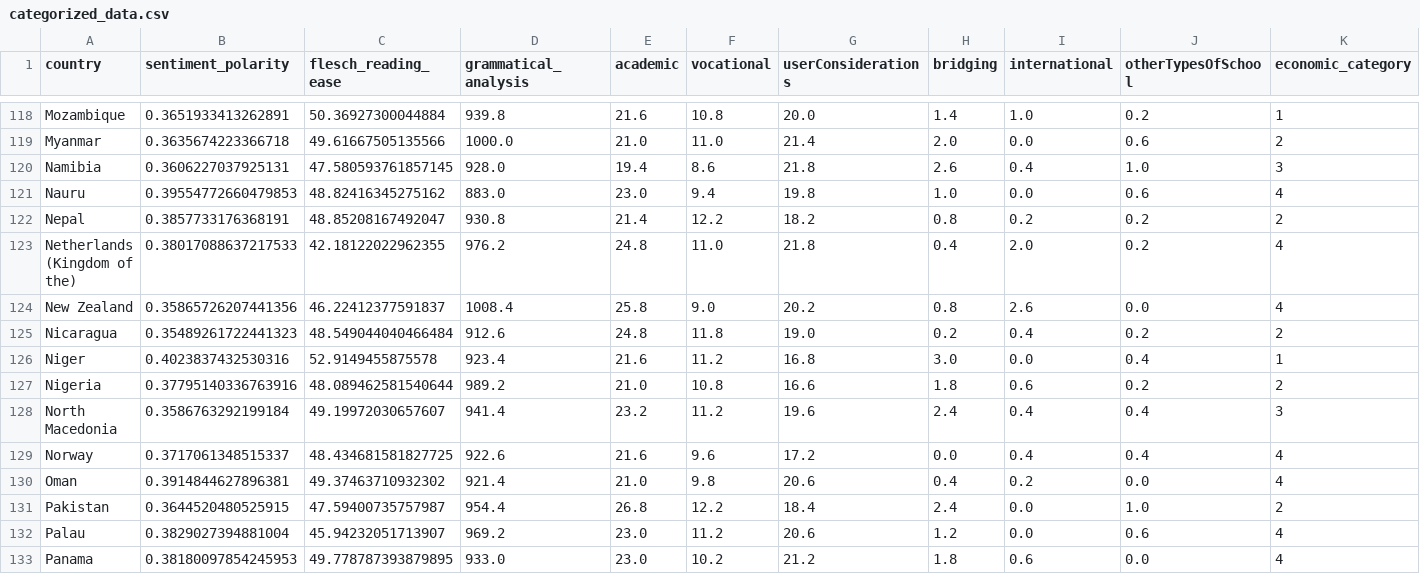
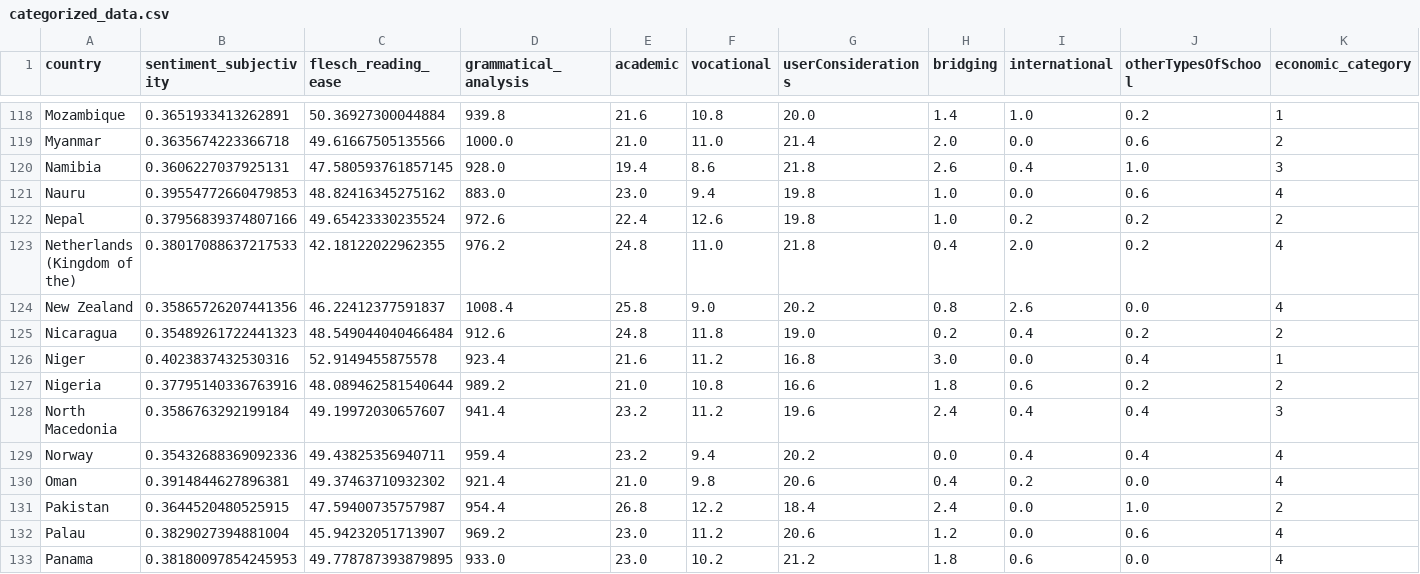
Before and after one commit to NK221088/ProjectInStatisticalEvaluationOfAI, a CSV file: categorized_data.csv, drawn as a sheet; only a part is shown, gaps mark what is left out; the diff names each change by its address in the sheet, - before the commit and + after, or states it on an @@ line.

Commit message:
Categorized data

```diff
--- a/categorized_data.csv
+++ b/categorized_data.csv
-B1: sentiment_polarity
+B1: sentiment_subjectivity
-B122 (sentiment_subjectivity): 0.3857733176368191
+B122 (sentiment_subjectivity): 0.37956839374807166
-C122 (flesch_reading_ease): 48.85208167492047
+C122 (flesch_reading_ease): 49.65423330235524
-D122 (grammatical_analysis): 930.8
+D122 (grammatical_analysis): 972.6
-E122 (academic): 21.4
+E122 (academic): 22.4
-F122 (vocational): 12.2
+F122 (vocational): 12.6
-G122 (userConsiderations): 18.2
+G122 (userConsiderations): 19.8
-H122 (bridging): 0.8
+H122 (bridging): 1.0
-B129 (sentiment_subjectivity): 0.3717061348515337
+B129 (sentiment_subjectivity): 0.35432688369092336
-C129 (flesch_reading_ease): 48.434681581827725
+C129 (flesch_reading_ease): 49.43825356940711
-D129 (grammatical_analysis): 922.6
+D129 (grammatical_analysis): 959.4
-E129 (academic): 21.6
+E129 (academic): 23.2
-F129 (vocational): 9.6
+F129 (vocational): 9.4
-G129 (userConsiderations): 17.2
+G129 (userConsiderations): 20.2
```
